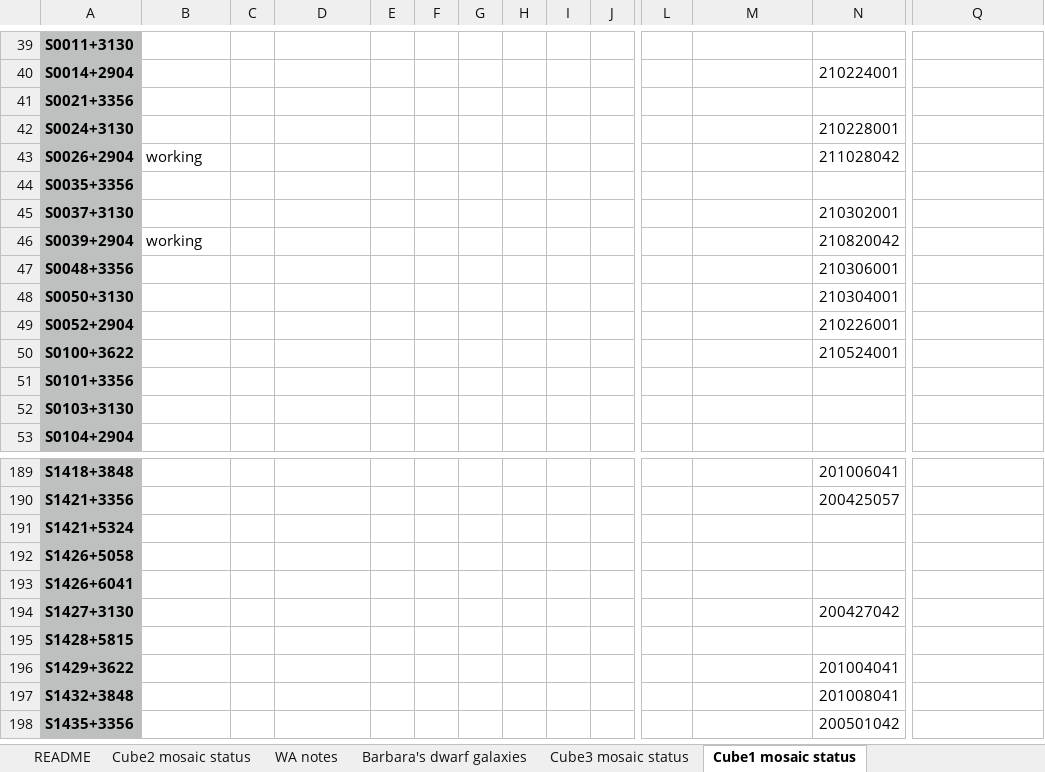
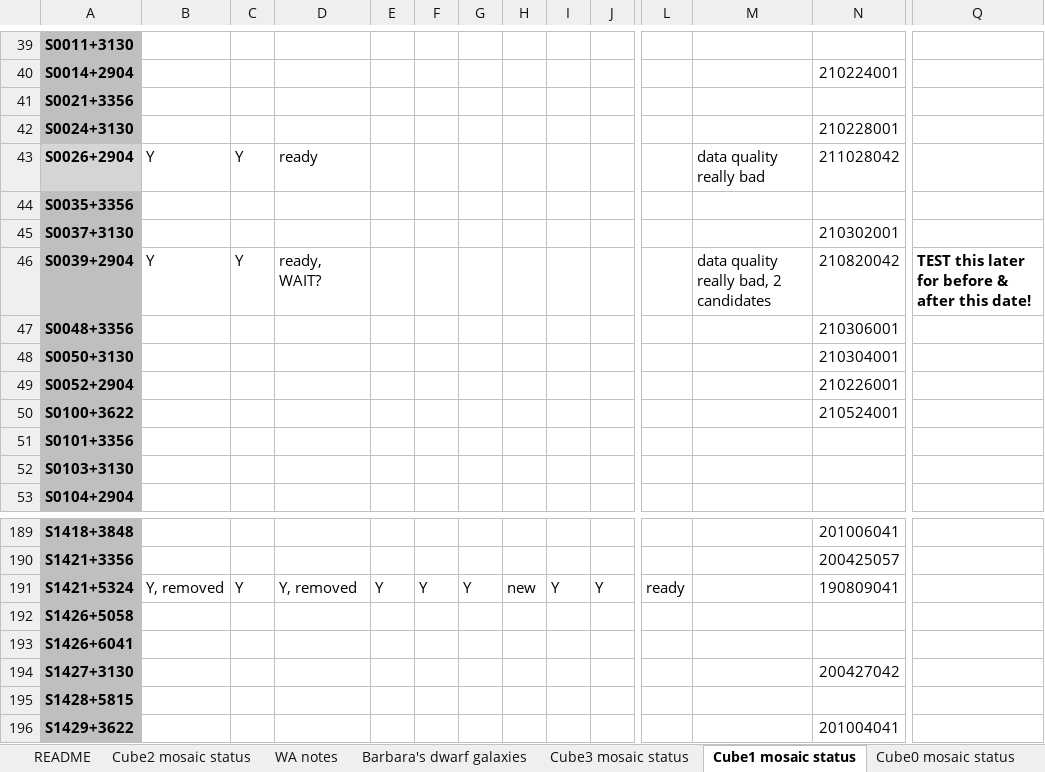
Before and after one commit to kmhess/aper_cube_stack, an Excel workbook: field_status.xlsx, sheet Cube1 mosaic status, drawn as a sheet; only a part is shown, gaps mark what is left out; the shorter side is filled out with more unchanged rows; values as stored, in another font and other column widths than the file's, no borders; conditional formats not drawn; the diff covers the shown part only; the diff names each change by its address in the sheet, - before the commit and + after, or states it on an @@ line.

Commit message:
Update processing status

```diff
--- a/field_status.xlsx (sheet Cube1 mosaic status)
+++ b/field_status.xlsx (sheet Cube1 mosaic status)
+sheet tab: Cube0 mosaic status
-B43: working
+B43: Y
-C43: (empty)
+C43: Y
-D43: (empty)
+D43: ready
-M43: (empty)
+M43: data quality really bad
-B46: working
+B46: Y
-C46: (empty)
+C46: Y
-D46: (empty)
+D46: ready, WAIT?
-M46: (empty)
+M46: data quality really bad, 2 candidates
-Q46: (empty)
+Q46: TEST this later for before & after this date!
-B191: (empty)
+B191: Y, removed
-C191: (empty)
+C191: Y
-D191: (empty)
+D191: Y, removed
-E191: (empty)
+E191: Y
-F191: (empty)
+F191: Y
-G191: (empty)
+G191: Y
-H191: (empty)
+H191: new
-I191: (empty)
+I191: Y
-J191: (empty)
+J191: Y
-L191: (empty)
+L191: ready
-N191: (empty)
+N191: 190809041
```
Also changed, not shown: 1 edited cell elsewhere in this sheet, sheet Cube2 mosaic status, sheet README, 2 other files.
